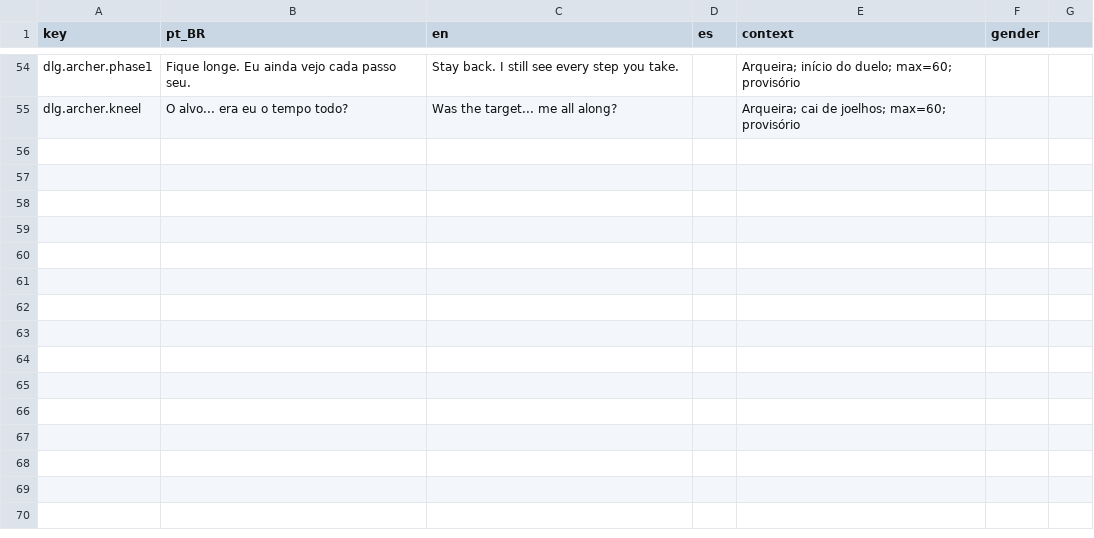
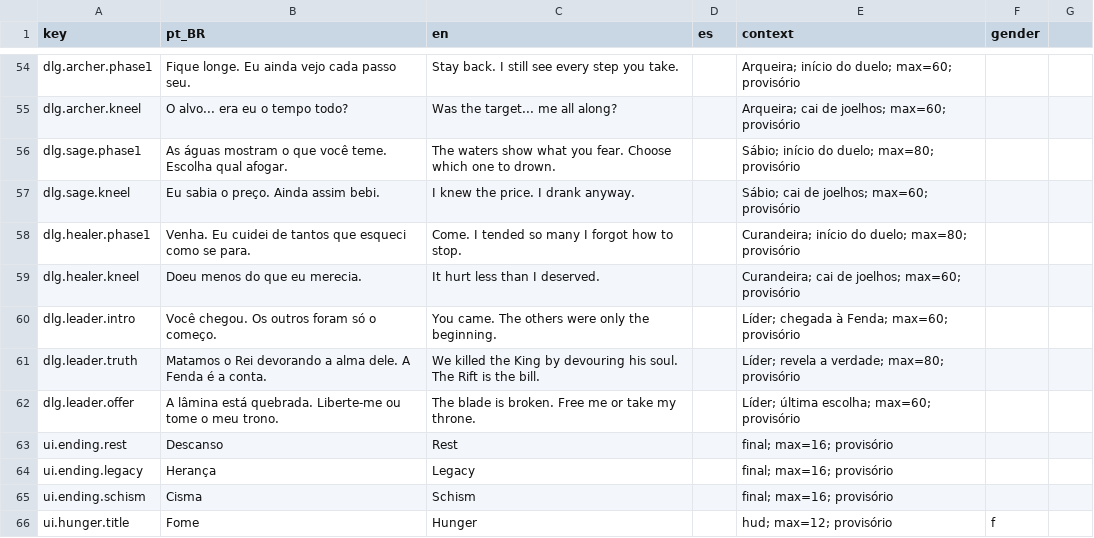
Before and after one commit to Willvinicius2/echoes-of-the-shatter, a CSV file: EchoesOfTheShatter/Content/Data/Loc/dialogue.csv, drawn as a sheet; only a part is shown, gaps mark what is left out.

```diff
--- a/EchoesOfTheShatter/Content/Data/Loc/dialogue.csv
+++ b/EchoesOfTheShatter/Content/Data/Loc/dialogue.csv
@@ -55 +55,12 @@ dlg.archer.phase1,Fique longe. Eu ainda vejo cada passo seu.,Stay back. I still
 dlg.archer.kneel,O alvo... era eu o tempo todo?,Was the target... me all along?,,Arqueira; cai de joelhos; max=60; provisório,
+dlg.sage.phase1,As águas mostram o que você teme. Escolha qual afogar.,The waters show what you fear. Choose which one to drown.,,Sábio; início do duelo; max=80; provisório,
+dlg.sage.kneel,Eu sabia o preço. Ainda assim bebi.,I knew the price. I drank anyway.,,Sábio; cai de joelhos; max=60; provisório,
+dlg.healer.phase1,Venha. Eu cuidei de tantos que esqueci como se para.,Come. I tended so many I forgot how to stop.,,Curandeira; início do duelo; max=80; provisório,
+dlg.healer.kneel,Doeu menos do que eu merecia.,It hurt less than I deserved.,,Curandeira; cai de joelhos; max=60; provisório,
+dlg.leader.intro,Você chegou. Os outros foram só o começo.,You came. The others were only the beginning.,,Líder; chegada à Fenda; max=60; provisório,
+dlg.leader.truth,Matamos o Rei devorando a alma dele. A Fenda é a conta.,We killed the King by devouring his soul. The Rift is the bill.,,Líder; revela a verdade; max=80; provisório,
+dlg.leader.offer,A lâmina está quebrada. Liberte-me ou tome o meu trono.,The blade is broken. Free me or take my throne.,,Líder; última escolha; max=60; provisório,
+ui.ending.rest,Descanso,Rest,,final; max=16; provisório,
+ui.ending.legacy,Herança,Legacy,,final; max=16; provisório,
+ui.ending.schism,Cisma,Schism,,final; max=16; provisório,
+ui.hunger.title,Fome,Hunger,,hud; max=12; provisório,f
```
Also changed, not shown: 2 other files.
